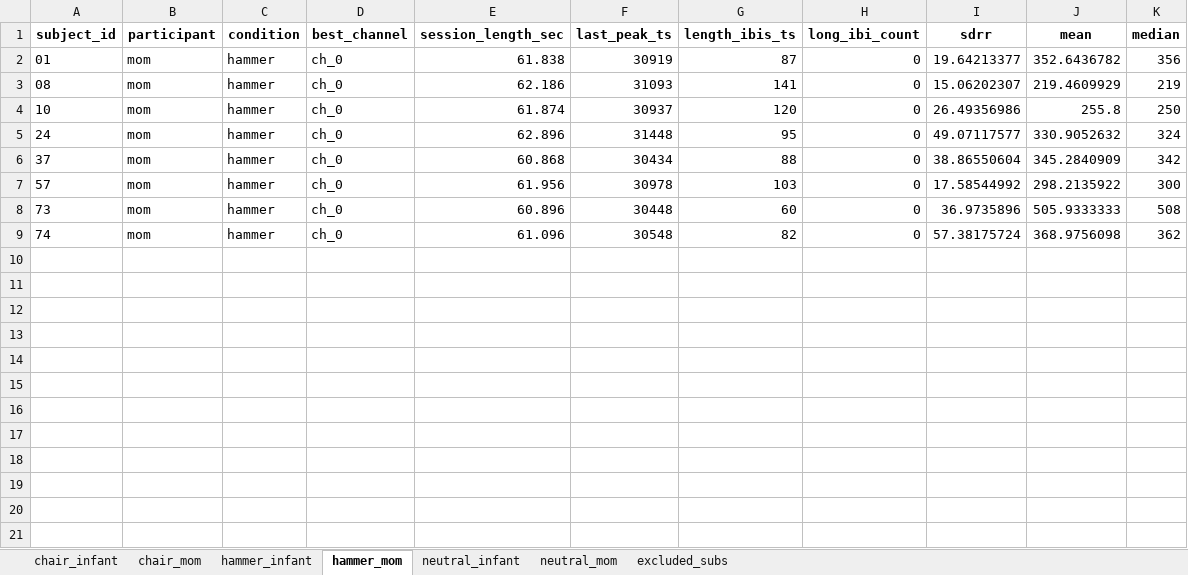
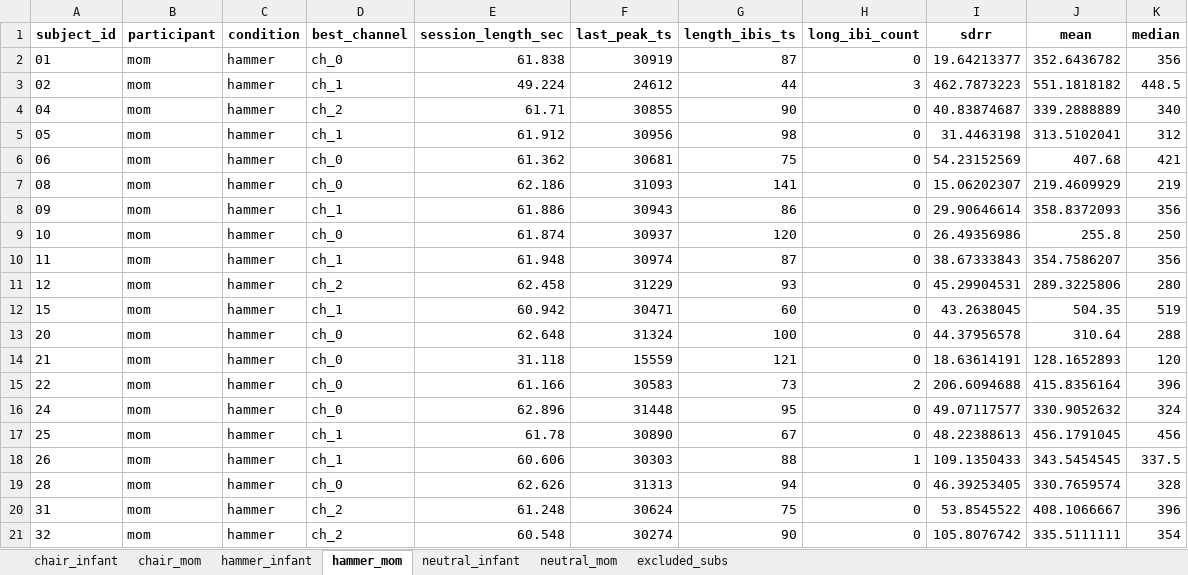
Before and after one commit to ninabesserilan/empathy-interoception-synchrony, an Excel workbook: Best ch pipeline/improved_best_channels_stat_9m.xlsx, sheet hammer_mom, drawn as a sheet; only a part is shown; the shorter side is filled out with more unchanged rows; values as stored, in another font and other column widths than the file's, no borders; the diff covers the shown part only; the diff names each change by its address in the sheet, - before the commit and + after, or states it on an @@ line.

```diff
--- a/Best ch pipeline/improved_best_channels_stat_9m.xlsx (sheet hammer_mom)
+++ b/Best ch pipeline/improved_best_channels_stat_9m.xlsx (sheet hammer_mom)
+row 3: 02 | mom | hammer | ch_1 | 49.224 | 24612 | 44 | 3 | 462.7873223 | 551.1818182 | 448.5
+row 4: 04 | mom | hammer | ch_2 | 61.71 | 30855 | 90 | 0 | 40.83874687 | 339.2888889 | 340
+row 5: 05 | mom | hammer | ch_1 | 61.912 | 30956 | 98 | 0 | 31.4463198 | 313.5102041 | 312
+row 6: 06 | mom | hammer | ch_0 | 61.362 | 30681 | 75 | 0 | 54.23152569 | 407.68 | 421
+row 8: 09 | mom | hammer | ch_1 | 61.886 | 30943 | 86 | 0 | 29.90646614 | 358.8372093 | 356
+row 10: 11 | mom | hammer | ch_1 | 61.948 | 30974 | 87 | 0 | 38.67333843 | 354.7586207 | 356
+row 11: 12 | mom | hammer | ch_2 | 62.458 | 31229 | 93 | 0 | 45.29904531 | 289.3225806 | 280
+row 12: 15 | mom | hammer | ch_1 | 60.942 | 30471 | 60 | 0 | 43.2638045 | 504.35 | 519
+row 13: 20 | mom | hammer | ch_0 | 62.648 | 31324 | 100 | 0 | 44.37956578 | 310.64 | 288
+row 14: 21 | mom | hammer | ch_0 | 31.118 | 15559 | 121 | 0 | 18.63614191 | 128.1652893 | 120
+row 15: 22 | mom | hammer | ch_0 | 61.166 | 30583 | 73 | 2 | 206.6094688 | 415.8356164 | 396
+row 17: 25 | mom | hammer | ch_1 | 61.78 | 30890 | 67 | 0 | 48.22388613 | 456.1791045 | 456
+row 18: 26 | mom | hammer | ch_1 | 60.606 | 30303 | 88 | 1 | 109.1350433 | 343.5454545 | 337.5
+row 19: 28 | mom | hammer | ch_0 | 62.626 | 31313 | 94 | 0 | 46.39253405 | 330.7659574 | 328
+row 20: 31 | mom | hammer | ch_2 | 61.248 | 30624 | 75 | 0 | 53.8545522 | 408.1066667 | 396
+row 21: 32 | mom | hammer | ch_2 | 60.548 | 30274 | 90 | 0 | 105.8076742 | 335.5111111 | 354
```
Also changed, not shown: 42 added rows elsewhere in this sheet, sheet excluded_subs, sheet hammer_infant, sheet chair_mom, sheet chair_infant, sheet neutral_mom, sheet neutral_infant, Best ch pipeline/original_best_channels_stat_9m.xlsx, RSA analysis/excluded_subs_9m.xlsx, 12 other files.
